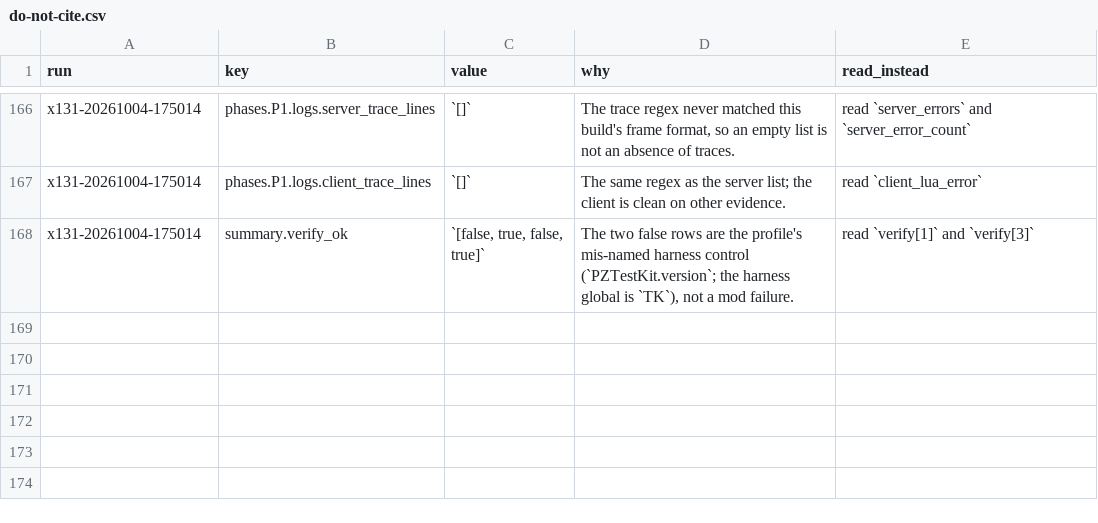
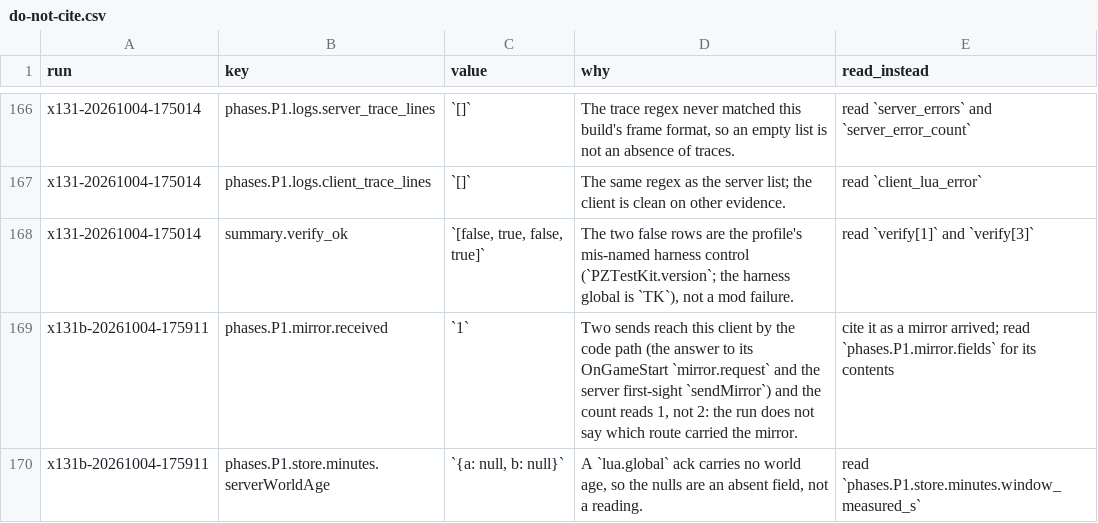
Before and after one commit to wengera/zomboid-mod-nutrition, a CSV file: docs/reference/do-not-cite.csv, drawn as a sheet; only a part is shown, gaps mark what is left out; the diff names each change by its address in the sheet, - before the commit and + after, or states it on an @@ line.

Commit message:
Plan 1 acceptance re-run x131b-20261004-175911: store attached, mirror arrived, zero errors

```diff
--- a/docs/reference/do-not-cite.csv
+++ b/docs/reference/do-not-cite.csv
+row 169: x131b-20261004-175911 | phases.P1.mirror.received | `1` | Two sends reach this client by the code path (the answer to its OnGameStart `mirror.request` and the server first-sight `sendMirror`) and the count reads 1, not 2: the run does not say which route carried the mirror. | cite it as a mirror arrived; read `phases.P1.mirror.fields` for its contents
+row 170: x131b-20261004-175911 | phases.P1.store.minutes.serverWorldAge | `{a: null, b: null}` | A `lua.global` ack carries no world age, so the nulls are an absent field, not a reading. | read `phases.P1.store.minutes.window_measured_s`
```
Also changed, not shown: 5 other files.
